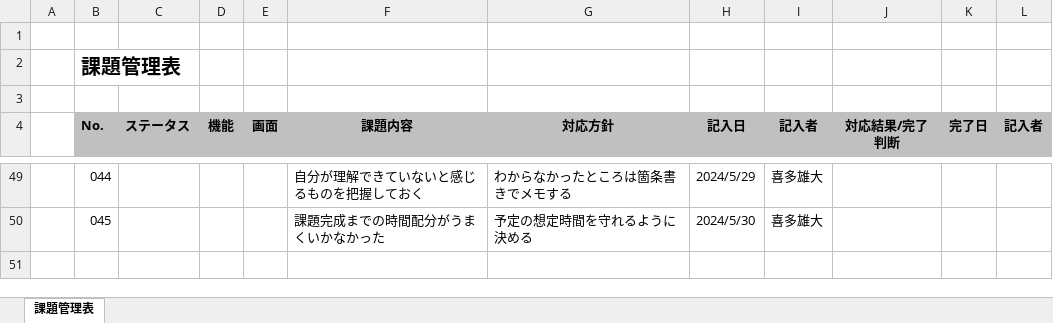
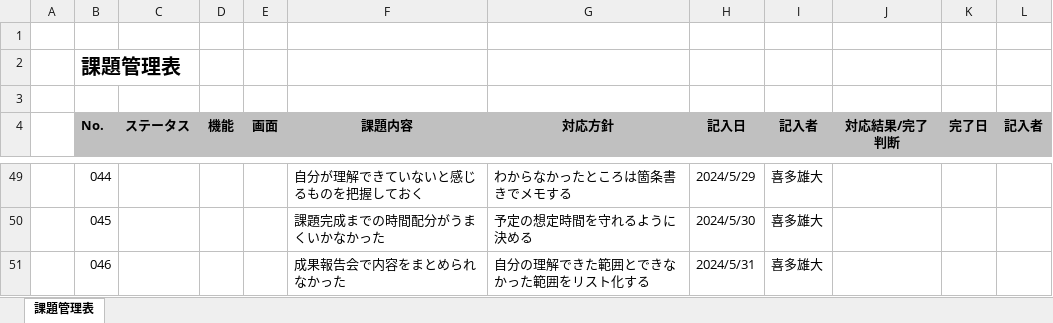
Before and after one commit to yudaikita/documents, an Excel workbook: 13_YudaiKita_課題管理表.xlsx, sheet 課題管理表, drawn as a sheet; only a part is shown, gaps mark what is left out; values as stored, in another font and other column widths than the file's, no borders; the diff names each change by its address in the sheet, - before the commit and + after, or states it on an @@ line.

Commit message:
5月31日

```diff
--- a/13_YudaiKita_課題管理表.xlsx (sheet 課題管理表)
+++ b/13_YudaiKita_課題管理表.xlsx (sheet 課題管理表)
+row 51:  | 046 |  |  |  | 成果報告会で内容をまとめられなかった | 自分の理解できた範囲とできなかった範囲をリスト化する | 2024/5/31 | 喜多雄大
```
